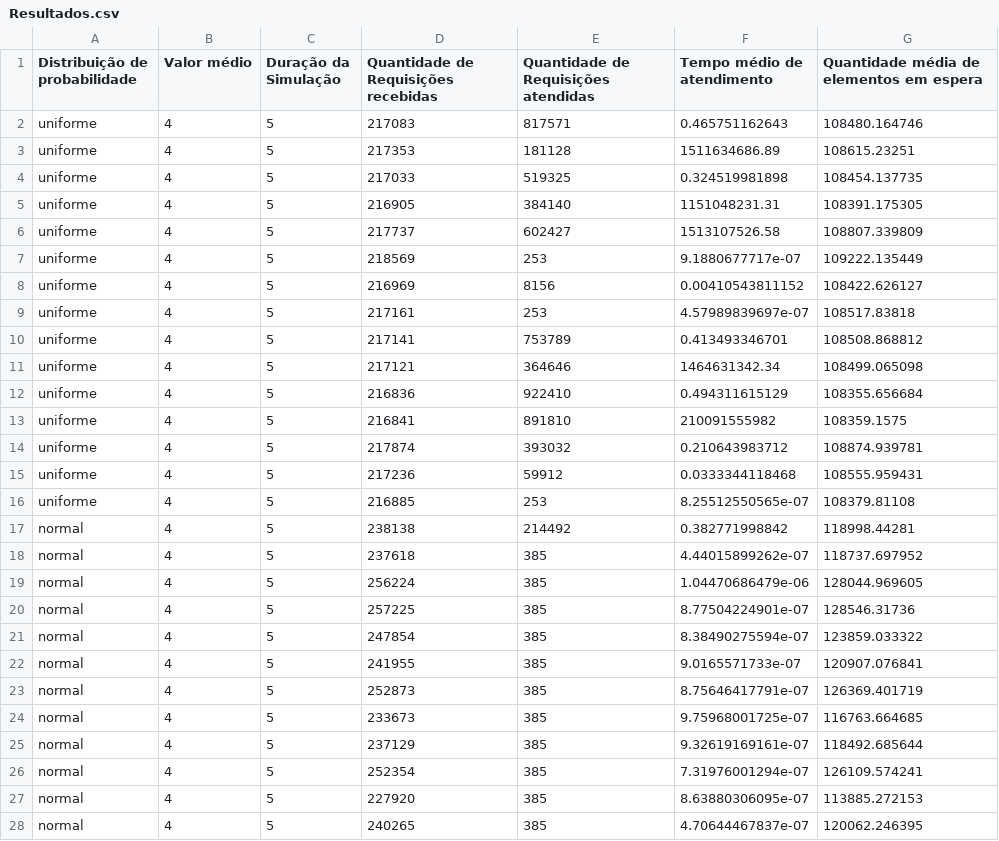
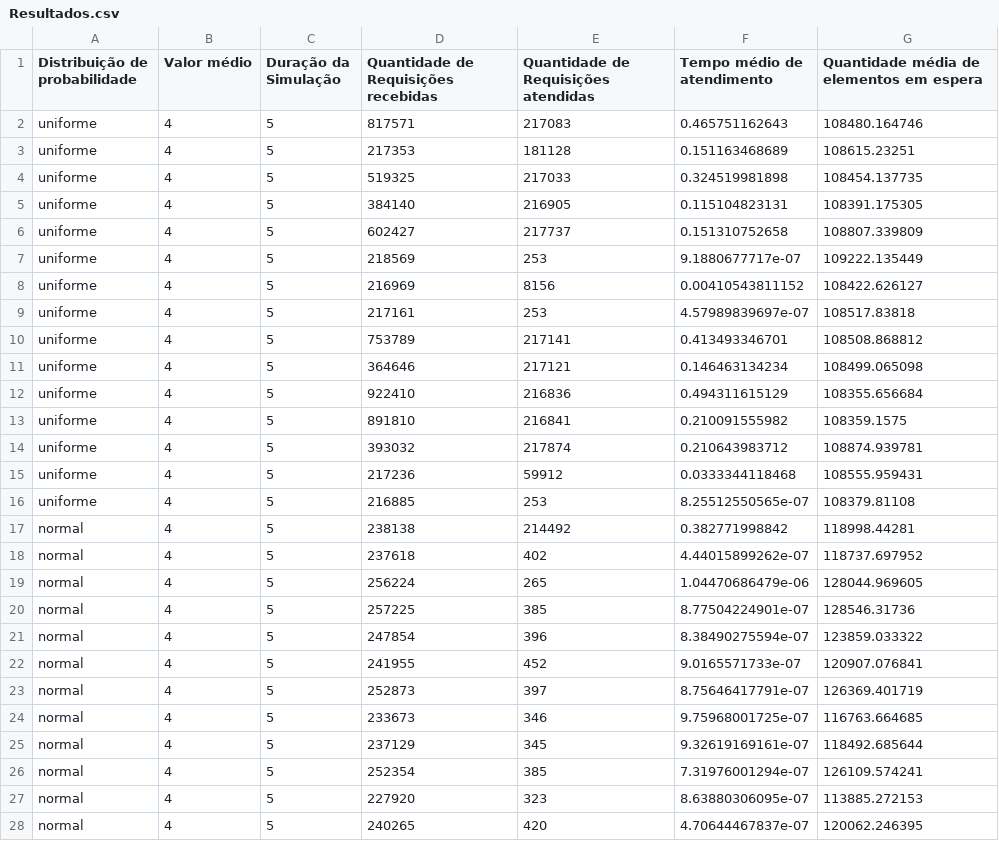
Before and after one commit to hugogbs/adsd, a CSV file: adsd/Resultados.csv, drawn as a sheet; only a part is shown; the diff covers the shown part only.

Commit message:
avaliação

```diff
--- a/adsd/Resultados.csv
+++ b/adsd/Resultados.csv
@@ -1,7 +1,7 @@
 Distribuição de probabilidade,Valor médio,Duração da Simulação,Quantidade de Requisições recebidas,Quantidade de Requisições atendidas,Tempo médio de atendimento,Quantidade média de elementos em espera
-uniforme,4,5,217083,817571,0.465751162643,108480.164746
-uniforme,4,5,217353,181128,1511634686.89,108615.23251
-uniforme,4,5,217033,519325,0.324519981898,108454.137735
-uniforme,4,5,216905,384140,1151048231.31,108391.175305
-uniforme,4,5,217737,602427,1513107526.58,108807.339809
+uniforme,4,5,817571,217083,0.465751162643,108480.164746
+uniforme,4,5,217353,181128,0.151163468689,108615.23251
+uniforme,4,5,519325,217033,0.324519981898,108454.137735
+uniforme,4,5,384140,216905,0.115104823131,108391.175305
+uniforme,4,5,602427,217737,0.151310752658,108807.339809
 uniforme,4,5,218569,253,9.1880677717e-07,109222.135449
@@ -9,7 +9,7 @@ uniforme,4,5,216969,8156,0.00410543811152,108422.626127
 uniforme,4,5,217161,253,4.57989839697e-07,108517.83818
-uniforme,4,5,217141,753789,0.413493346701,108508.868812
-uniforme,4,5,217121,364646,1464631342.34,108499.065098
-uniforme,4,5,216836,922410,0.494311615129,108355.656684
-uniforme,4,5,216841,891810,210091555982,108359.1575
-uniforme,4,5,217874,393032,0.210643983712,108874.939781
+uniforme,4,5,753789,217141,0.413493346701,108508.868812
+uniforme,4,5,364646,217121,0.146463134234,108499.065098
+uniforme,4,5,922410,216836,0.494311615129,108355.656684
+uniforme,4,5,891810,216841,0.210091555982,108359.1575
+uniforme,4,5,393032,217874,0.210643983712,108874.939781
 uniforme,4,5,217236,59912,0.0333344118468,108555.959431
@@ -17,12 +17,12 @@ uniforme,4,5,216885,253,8.25512550565e-07,108379.81108
 normal,4,5,238138,214492,0.382771998842,118998.44281
-normal,4,5,237618,385,4.44015899262e-07,118737.697952
-normal,4,5,256224,385,1.04470686479e-06,128044.969605
+normal,4,5,237618,402,4.44015899262e-07,118737.697952
+normal,4,5,256224,265,1.04470686479e-06,128044.969605
 normal,4,5,257225,385,8.77504224901e-07,128546.31736
-normal,4,5,247854,385,8.38490275594e-07,123859.033322
-normal,4,5,241955,385,9.0165571733e-07,120907.076841
-normal,4,5,252873,385,8.75646417791e-07,126369.401719
-normal,4,5,233673,385,9.75968001725e-07,116763.664685
-normal,4,5,237129,385,9.32619169161e-07,118492.685644
+normal,4,5,247854,396,8.38490275594e-07,123859.033322
+normal,4,5,241955,452,9.0165571733e-07,120907.076841
+normal,4,5,252873,397,8.75646417791e-07,126369.401719
+normal,4,5,233673,346,9.75968001725e-07,116763.664685
+normal,4,5,237129,345,9.32619169161e-07,118492.685644
 normal,4,5,252354,385,7.31976001294e-07,126109.574241
-normal,4,5,227920,385,8.63880306095e-07,113885.272153
-normal,4,5,240265,385,4.70644467837e-07,120062.246395
+normal,4,5,227920,323,8.63880306095e-07,113885.272153
+normal,4,5,240265,420,4.70644467837e-07,120062.246395
```
Also changed, not shown: 36 edited cells elsewhere in this file.
